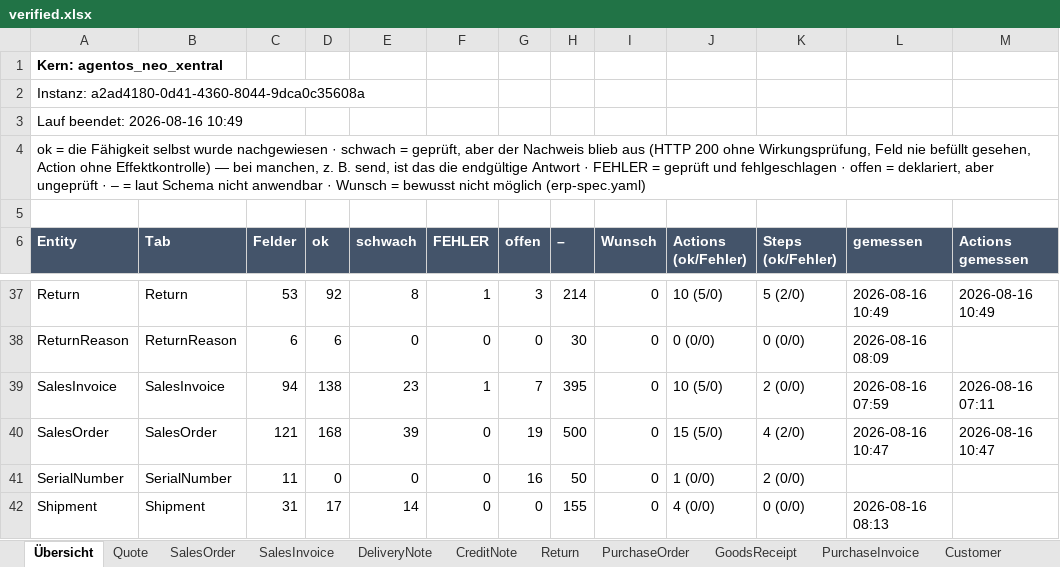
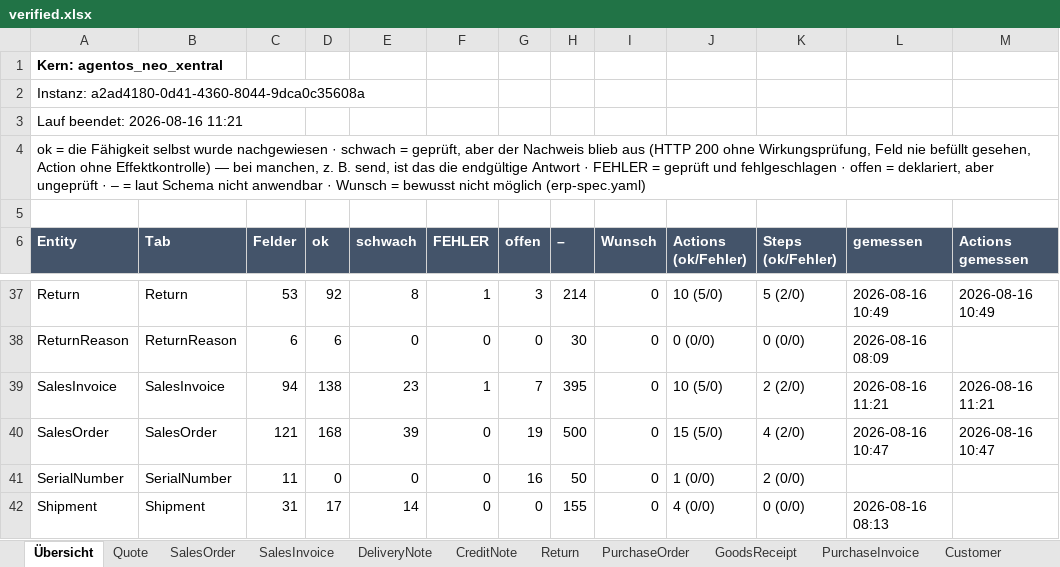
Before and after one commit to xentral/agent-cores, an Excel workbook: cores/agentos_neo_xentral/verified.xlsx, sheet Übersicht, drawn as a sheet; only a part is shown, gaps mark what is left out; values as stored, in another font and other column widths than the file's, no borders; the diff names each change by its address in the sheet, - before the commit and + after, or states it on an @@ line.

```diff
--- a/cores/agentos_neo_xentral/verified.xlsx (sheet Übersicht)
+++ b/cores/agentos_neo_xentral/verified.xlsx (sheet Übersicht)
-A3 (Entity): Lauf beendet: 2026-08-16 10:49
+A3 (Entity): Lauf beendet: 2026-08-16 11:21
-K39 (Steps (ok/Fehler)): 2 (0/0)
+K39 (Steps (ok/Fehler)): 2 (2/0)
-L39 (gemessen): 2026-08-16 07:59
+L39 (gemessen): 2026-08-16 11:21
-M39 (Actions gemessen): 2026-08-16 07:11
+M39 (Actions gemessen): 2026-08-16 11:21
```
Also changed, not shown: sheet SalesInvoice, cores/agentos_neo_xentral/review.xlsx, 6 other files.
